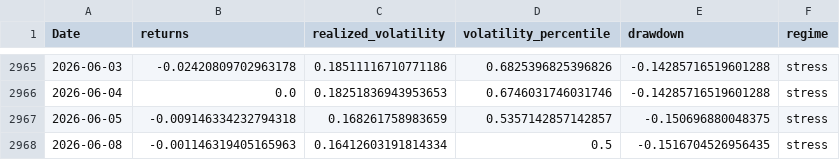
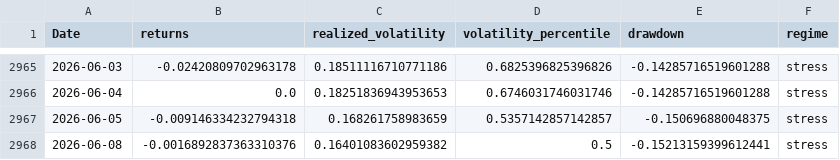
Before and after one commit to rolffcoelho-bravo/bravo-lab, a CSV file: data/processed/brazil_equity_regime_table.csv, drawn as a sheet; only a part is shown, gaps mark what is left out.

```diff
--- a/data/processed/brazil_equity_regime_table.csv
+++ b/data/processed/brazil_equity_regime_table.csv
@@ -2967,2 +2967,2 @@ Date,returns,realized_volatility,volatility_percentile,drawdown,regime
 2026-06-05,-0.009146334232794318,0.168261758983659,0.5357142857142857,-0.150696880048375,stress
-2026-06-08,-0.001146319405165963,0.16412603191814334,0.5,-0.1516704526956435,stress
+2026-06-08,-0.0016892837363310376,0.16401083602959382,0.5,-0.15213159399612441,stress
```
Also changed, not shown: data/processed/baseline_performance_summary.csv, data/processed/overlay_performance_summary.csv, 6 other files.
